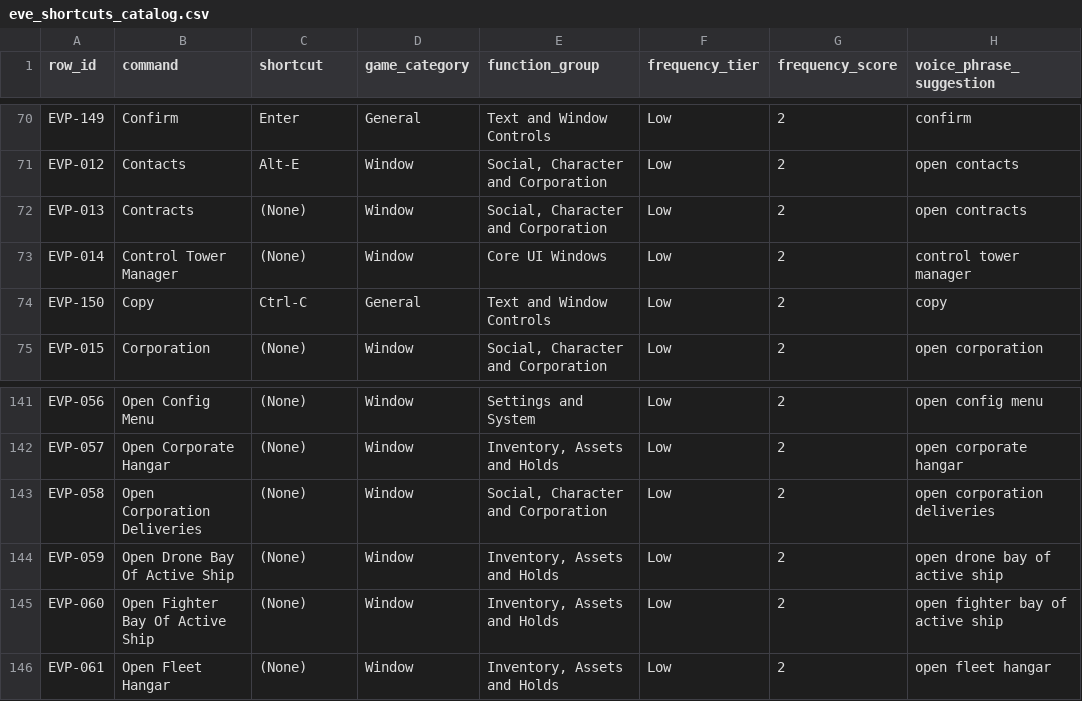
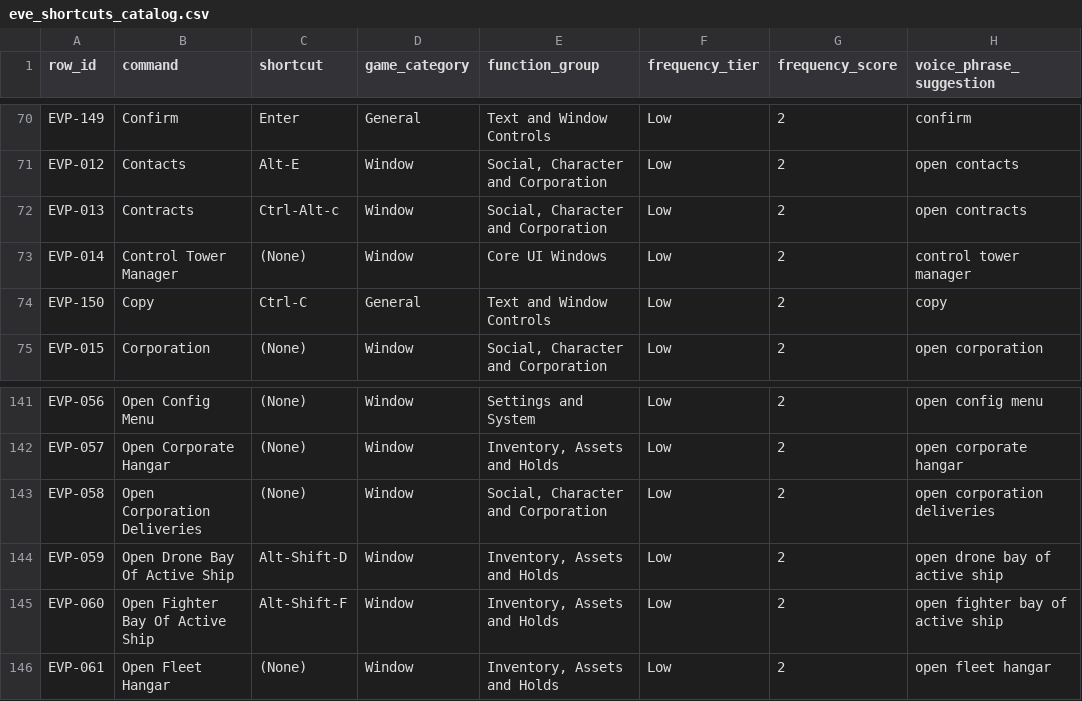
Before and after one commit to Harkkonan/eve-voice-pilot, a CSV file: data/eve_shortcuts_catalog.csv, drawn as a sheet; only a part is shown, gaps mark what is left out; the diff names each change by its address in the sheet, - before the commit and + after, or states it on an @@ line.

```diff
--- a/data/eve_shortcuts_catalog.csv
+++ b/data/eve_shortcuts_catalog.csv
-C72 (shortcut): (None)
+C72 (shortcut): Ctrl-Alt-c
-C144 (shortcut): (None)
+C144 (shortcut): Alt-Shift-D
-C145 (shortcut): (None)
+C145 (shortcut): Alt-Shift-F
```
Also changed, not shown: data/eve_voice_keybind_standard.csv, 6 other files.
